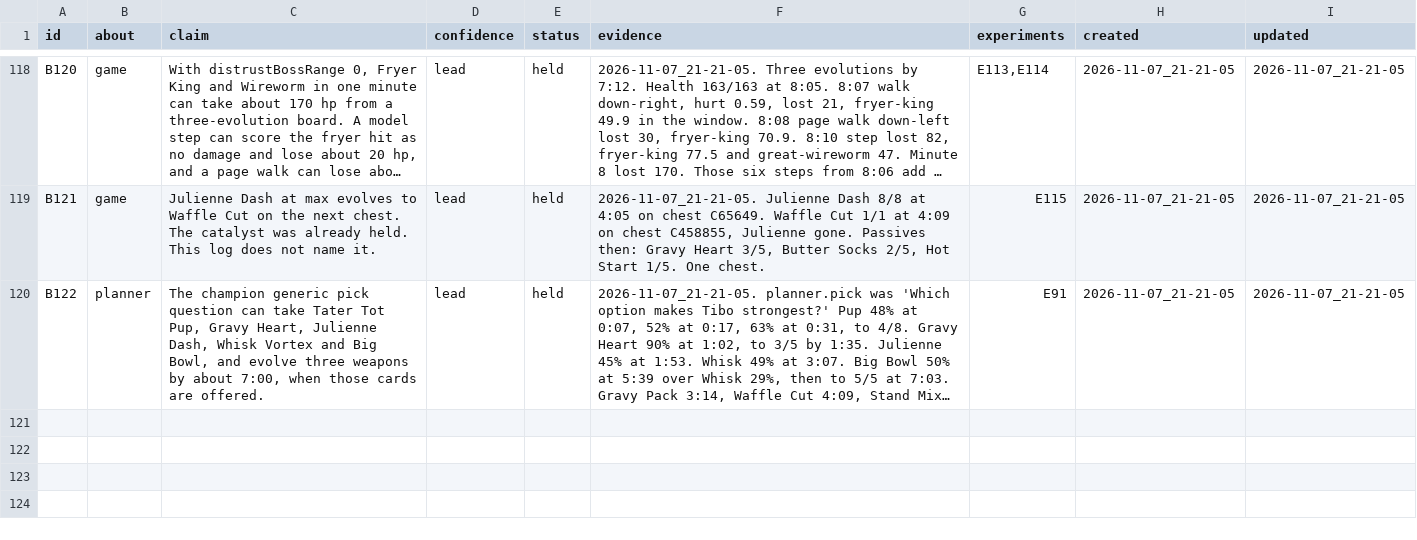
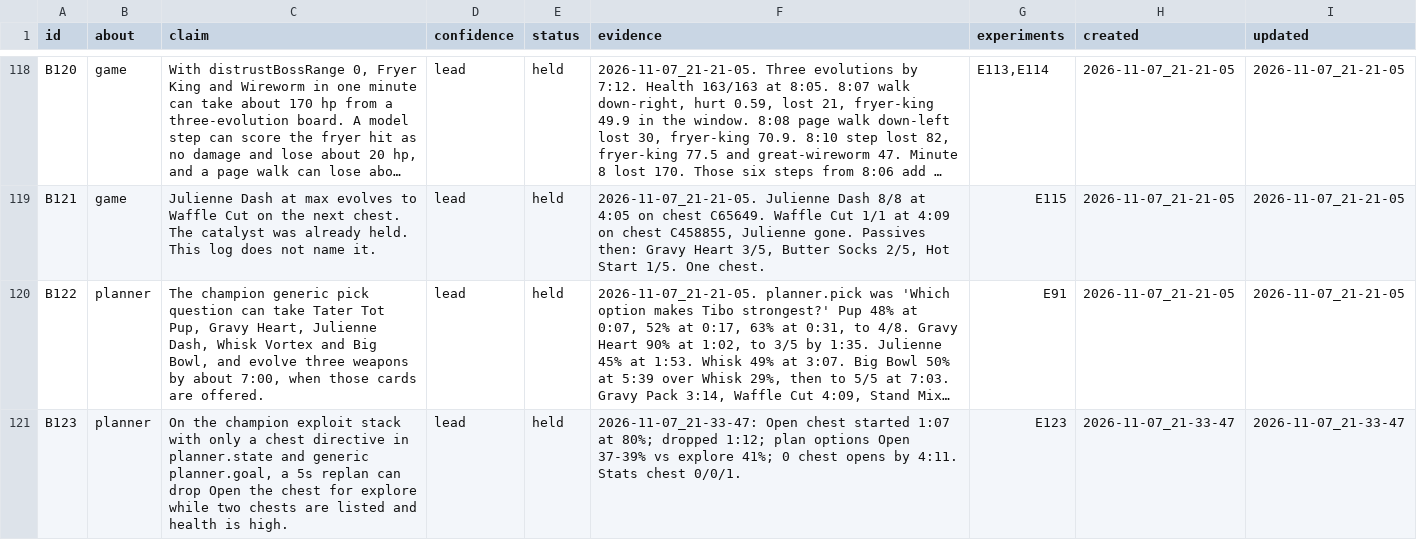
Before and after one commit to smirea/tibobit, a CSV file: gameplay/beliefs.csv, drawn as a sheet; only a part is shown, gaps mark what is left out; long unchanged cells end in …; the diff covers the shown part only; the diff names each change by its address in the sheet, - before the commit and + after, or states it on an @@ line.

Commit message:
docs(gameplay): cursor reviews the 2026-11-07 21:33 run, lived 4:11
Exploit run on seed NJRNZQ with the 17:41 champion templates and tater-pup. No named experiment ran; the question was whether that 17:41 life repeats. Tibo lived **4:11**, died at 3 hp with five weapons at 1/8 and Root Network 4/5, **no evolution** and **zero chests opened** despite the first chest listing at **1:07**. The opener matched a chest-friendly pattern (early listing) but play never cashed it: an Open the chest goal at **1:07** (80%) was dropped at **1:12** for explore while two chests sat in the log, and exploration plus shrine charges dominated through **2:00** amusing. Minute 2 lost **68** hp (108→66) with **boss:amusing** as the main driver; minute 3 lost **84** (66→21). Compared with the **17:41** exploit on a different seed, this is another **early-tail** sample for the same stack—not proof the stack is weak, but strong support that exploit variance is **opener and chest-execution**, not a single luck draw.

Co-Authored-By: stefan <steven.mirea@gmail.com>

```diff
--- a/gameplay/beliefs.csv
+++ b/gameplay/beliefs.csv
+row 121: B123 | planner | On the champion exploit stack with only a chest directive in planner.state and generic planner.goal, a 5s replan can drop Open the chest for explore while two chests are listed and health is high. | lead | held | 2026-11-07_21-33-47: Open chest started 1:07 at 80%; dropped 1:12; plan options Open 37-39% vs explore 41%; 0 chest opens by 4:11. Stats chest 0/0/1. | E123 | 2026-11-07_21-33-47 | 2026-11-07_21-33-47
```
Also changed, not shown: 1 added row and 2 edited cells elsewhere in this file, gameplay/experiments.csv, 1 other file.
